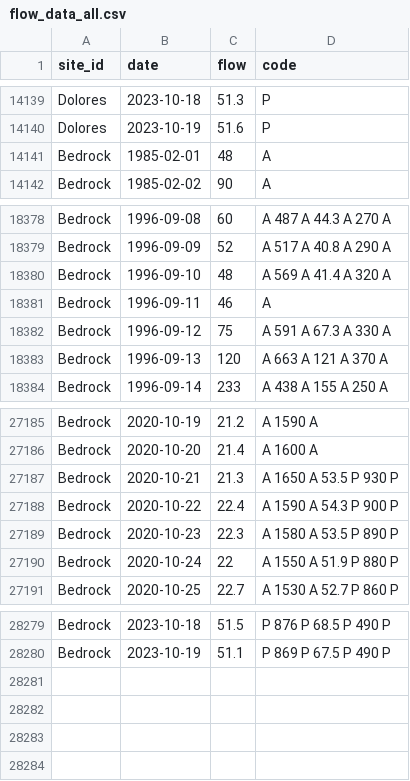
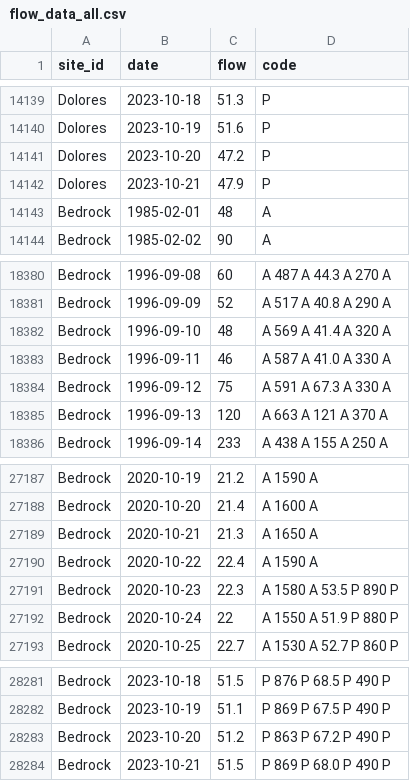
Before and after one commit to mschmidty/dolores_flow_predict, a CSV file: output/flow_data_all.csv, drawn as a sheet; only a part is shown, gaps mark what is left out.

```diff
--- a/output/flow_data_all.csv
+++ b/output/flow_data_all.csv
@@ -14140,2 +14140,4 @@ Dolores,2023-10-18,51.3,P
 Dolores,2023-10-19,51.6,P
+Dolores,2023-10-20,47.2,P
+Dolores,2023-10-21,47.9,P
 Bedrock,1985-02-01,48,A
@@ -18380,3 +18382,3 @@ Bedrock,1996-09-09,52,A	517	A	40.8	A	290	A
 Bedrock,1996-09-10,48,A	569	A	41.4	A	320	A
-Bedrock,1996-09-11,46,A
+Bedrock,1996-09-11,46,A	587	A	41.0	A	330	A
 Bedrock,1996-09-12,75,A	591	A	67.3	A	330	A
@@ -27186,4 +27188,4 @@ Bedrock,2020-10-19,21.2,A	1590	A
 Bedrock,2020-10-20,21.4,A	1600	A
-Bedrock,2020-10-21,21.3,A	1650	A	53.5	P	930	P
-Bedrock,2020-10-22,22.4,A	1590	A	54.3	P	900	P
+Bedrock,2020-10-21,21.3,A	1650	A
+Bedrock,2020-10-22,22.4,A	1590	A
 Bedrock,2020-10-23,22.3,A	1580	A	53.5	P	890	P
@@ -28280 +28282,3 @@ Bedrock,2023-10-18,51.5,P	876	P	68.5	P	490	P
 Bedrock,2023-10-19,51.1,P	869	P	67.5	P	490	P
+Bedrock,2023-10-20,51.2,P	863	P	67.2	P	490	P
+Bedrock,2023-10-21,51.5,P	869	P	68.0	P	490	P
```
Also changed, not shown: 1 other file.
